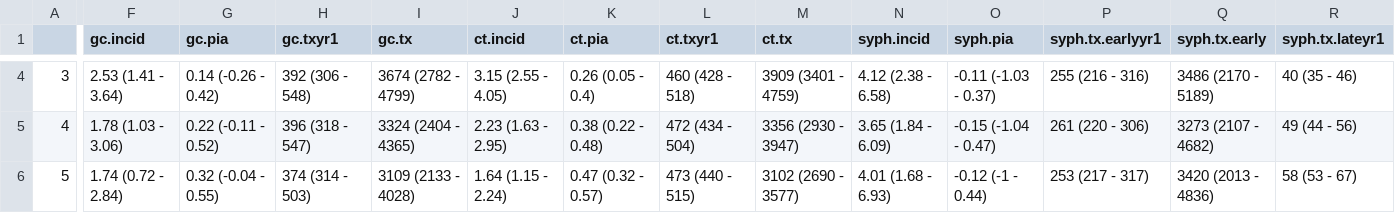
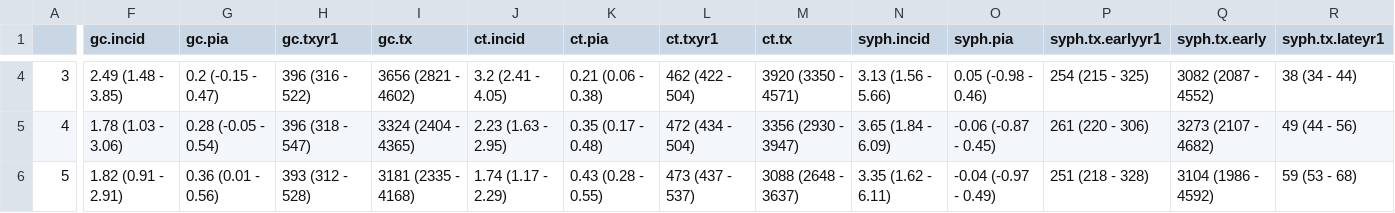
Before and after one commit to EpiModel/stitestguidelines, a CSV file: analysis/STD Table 1.csv, drawn as a sheet; only a part is shown, gaps mark what is left out; the diff covers the shown part only; the diff names each change by its address in the sheet, - before the commit and + after, or states it on an @@ line.

```diff
--- a/analysis/STD Table 1.csv
+++ b/analysis/STD Table 1.csv
-F4 (gc.incid): 2.53 (1.41 - 3.64)
+F4 (gc.incid): 2.49 (1.48 - 3.85)
-G4 (gc.pia): 0.14 (-0.26 - 0.42)
+G4 (gc.pia): 0.2 (-0.15 - 0.47)
-H4 (gc.txyr1): 392 (306 - 548)
+H4 (gc.txyr1): 396 (316 - 522)
-I4 (gc.tx): 3674 (2782 - 4799)
+I4 (gc.tx): 3656 (2821 - 4602)
-J4 (ct.incid): 3.15 (2.55 - 4.05)
+J4 (ct.incid): 3.2 (2.41 - 4.05)
-K4 (ct.pia): 0.26 (0.05 - 0.4)
+K4 (ct.pia): 0.21 (0.06 - 0.38)
-L4 (ct.txyr1): 460 (428 - 518)
+L4 (ct.txyr1): 462 (422 - 504)
-M4 (ct.tx): 3909 (3401 - 4759)
+M4 (ct.tx): 3920 (3350 - 4571)
-N4 (syph.incid): 4.12 (2.38 - 6.58)
+N4 (syph.incid): 3.13 (1.56 - 5.66)
-O4 (syph.pia): -0.11 (-1.03 - 0.37)
+O4 (syph.pia): 0.05 (-0.98 - 0.46)
-P4 (syph.tx.earlyyr1): 255 (216 - 316)
+P4 (syph.tx.earlyyr1): 254 (215 - 325)
-Q4 (syph.tx.early): 3486 (2170 - 5189)
+Q4 (syph.tx.early): 3082 (2087 - 4552)
-R4 (syph.tx.lateyr1): 40 (35 - 46)
+R4 (syph.tx.lateyr1): 38 (34 - 44)
-G5 (gc.pia): 0.22 (-0.11 - 0.52)
+G5 (gc.pia): 0.28 (-0.05 - 0.54)
-K5 (ct.pia): 0.38 (0.22 - 0.48)
+K5 (ct.pia): 0.35 (0.17 - 0.48)
-O5 (syph.pia): -0.15 (-1.04 - 0.47)
+O5 (syph.pia): -0.06 (-0.87 - 0.45)
-F6 (gc.incid): 1.74 (0.72 - 2.84)
+F6 (gc.incid): 1.82 (0.91 - 2.91)
-G6 (gc.pia): 0.32 (-0.04 - 0.55)
+G6 (gc.pia): 0.36 (0.01 - 0.56)
-H6 (gc.txyr1): 374 (314 - 503)
+H6 (gc.txyr1): 393 (312 - 528)
-I6 (gc.tx): 3109 (2133 - 4028)
+I6 (gc.tx): 3181 (2335 - 4168)
-J6 (ct.incid): 1.64 (1.15 - 2.24)
+J6 (ct.incid): 1.74 (1.17 - 2.29)
-K6 (ct.pia): 0.47 (0.32 - 0.57)
+K6 (ct.pia): 0.43 (0.28 - 0.55)
-L6 (ct.txyr1): 473 (440 - 515)
+L6 (ct.txyr1): 473 (437 - 537)
-M6 (ct.tx): 3102 (2690 - 3577)
+M6 (ct.tx): 3088 (2648 - 3637)
-N6 (syph.incid): 4.01 (1.68 - 6.93)
+N6 (syph.incid): 3.35 (1.62 - 6.11)
-O6 (syph.pia): -0.12 (-1 - 0.44)
+O6 (syph.pia): -0.04 (-0.97 - 0.49)
-P6 (syph.tx.earlyyr1): 253 (217 - 317)
+P6 (syph.tx.earlyyr1): 251 (218 - 328)
-Q6 (syph.tx.early): 3420 (2013 - 4836)
+Q6 (syph.tx.early): 3104 (1986 - 4592)
-R6 (syph.tx.lateyr1): 58 (53 - 67)
+R6 (syph.tx.lateyr1): 59 (53 - 68)
```
Also changed, not shown: 168 edited cells elsewhere in this file, 5 other files.
